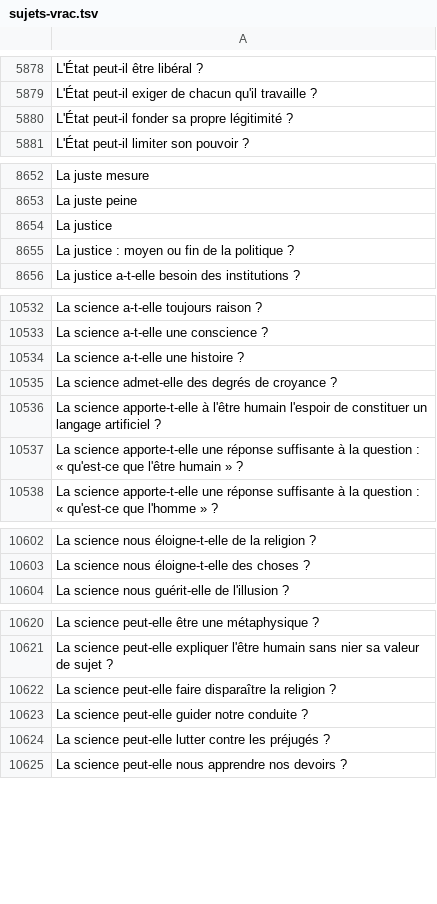
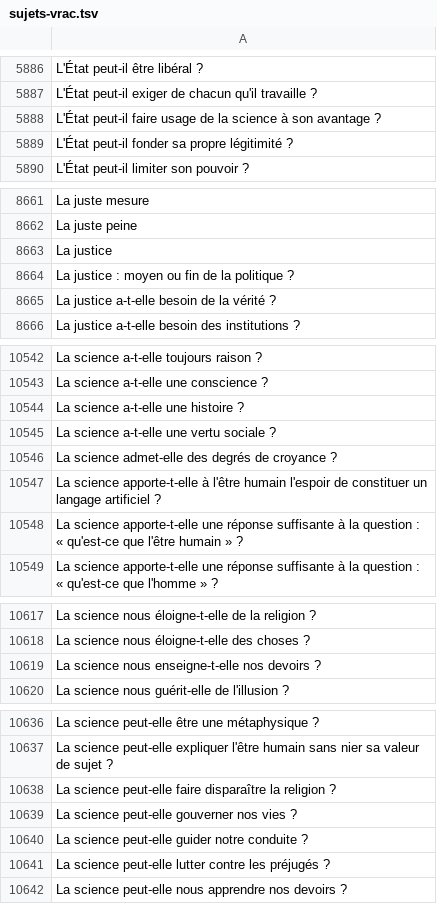
Before and after one commit to eyssette/sujets-philosophie, a TSV file: data/sujets-vrac.tsv, drawn as a sheet; only a part is shown, gaps mark what is left out; the diff covers the shown part only.

Commit message:
sujets sur la science

```diff
--- a/data/sujets-vrac.tsv
+++ b/data/sujets-vrac.tsv
@@ -5879,2 +5887,3 @@ L'État peut-il être libéral ?
 L'État peut-il exiger de chacun qu'il travaille ?
+L'État peut-il faire usage de la science à son avantage ?
 L'État peut-il fonder sa propre légitimité ?
@@ -8655,2 +8664,3 @@ La justice
 La justice : moyen ou fin de la politique ?
+La justice a-t-elle besoin de la vérité ?
 La justice a-t-elle besoin des institutions ?
@@ -10534,2 +10544,3 @@ La science a-t-elle une conscience ?
 La science a-t-elle une histoire ?
+La science a-t-elle une vertu sociale ?
 La science admet-elle des degrés de croyance ?
@@ -10603,2 +10618,3 @@ La science nous éloigne-t-elle de la religion ?
 La science nous éloigne-t-elle des choses ?
+La science nous enseigne-t-elle nos devoirs ?
 La science nous guérit-elle de l'illusion ?
@@ -10622,2 +10638,3 @@ La science peut-elle expliquer l'être humain sans nier sa valeur de sujet ?
 La science peut-elle faire disparaître la religion ?
+La science peut-elle gouverner nos vies ?
 La science peut-elle guider notre conduite ?
```
Also changed, not shown: 19 added rows and 1 moved row elsewhere in this file.
